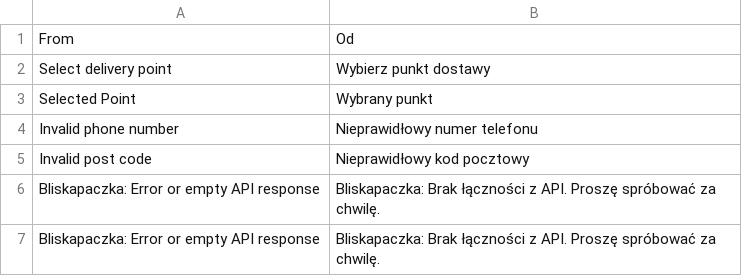
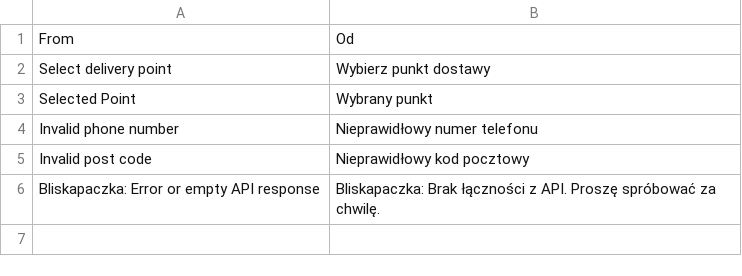
Before and after one commit to bliskapaczkapl/magento, a CSV file: app/locale/pl_PL/Sendit_Bliskapaczka.csv, drawn as a sheet.

```diff
--- a/app/locale/pl_PL/Sendit_Bliskapaczka.csv
+++ b/app/locale/pl_PL/Sendit_Bliskapaczka.csv
@@ -6,2 +6 @@
 "Bliskapaczka: Error or empty API response","Bliskapaczka: Brak łączności z API. Proszę spróbować za chwilę."
-"Bliskapaczka: Error or empty API response","Bliskapaczka: Brak łączności z API. Proszę spróbować za chwilę."
```
Also changed, not shown: 1 other file.
